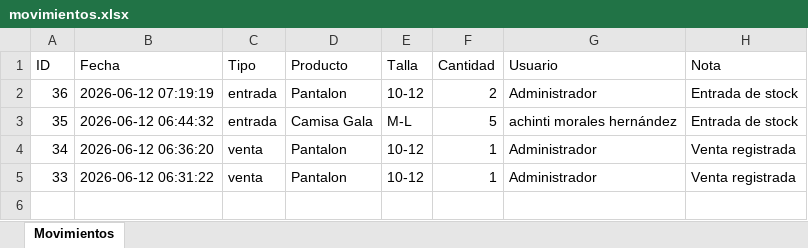
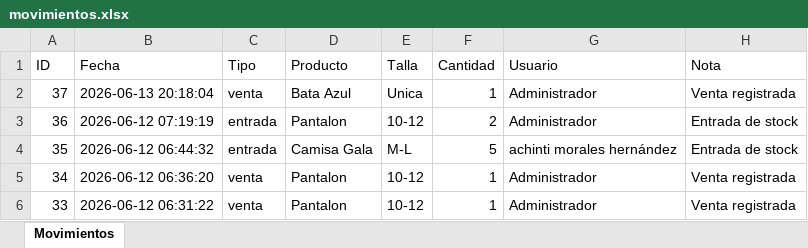
Before and after one commit to achinti24/Casacas, an Excel workbook: reportes/movimientos.xlsx, sheet Movimientos, drawn as a sheet; values as stored, in another font and other column widths than the file's, no borders; the diff names each change by its address in the sheet, - before the commit and + after, or states it on an @@ line.

```diff
--- a/reportes/movimientos.xlsx (sheet Movimientos)
+++ b/reportes/movimientos.xlsx (sheet Movimientos)
+row 2: 37 | 2026-06-13 20:18:04 | venta | Bata Azul | Unica | 1 | Administrador | Venta registrada
```
Also changed, not shown: reportes/inventario.xlsx, reportes/ventas.xlsx, 1 other file.
